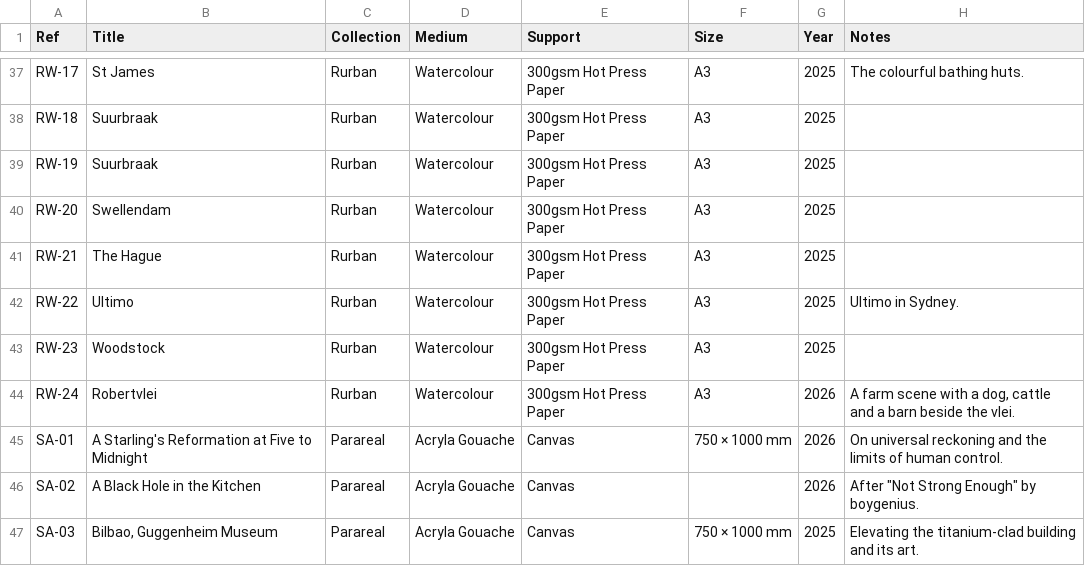
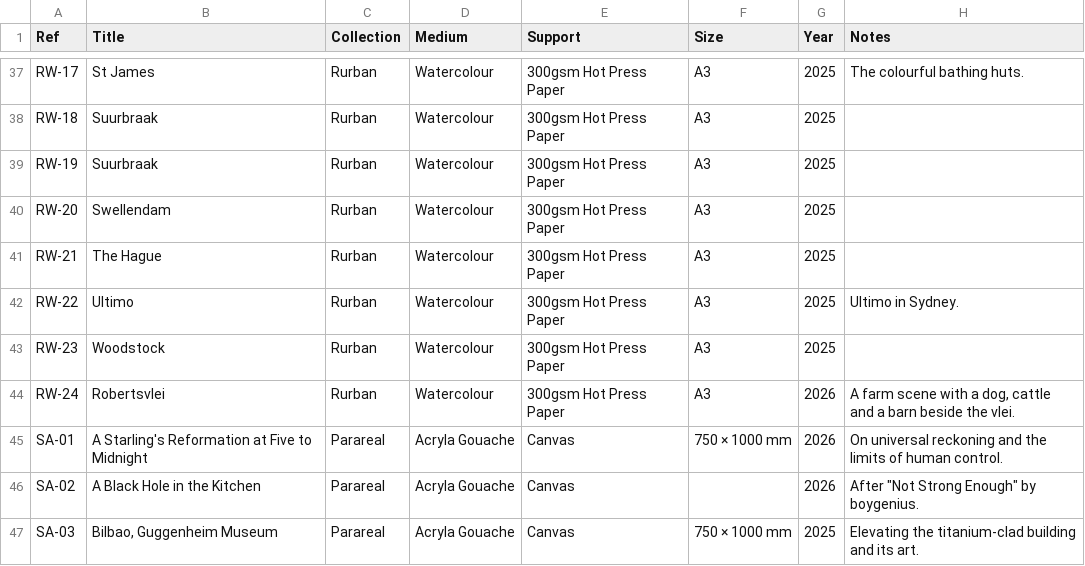
Before and after one commit to JonathanCGill/Jono-The-Artist, a CSV file: docs/catalogue.csv, drawn as a sheet; only a part is shown, gaps mark what is left out.

```diff
--- a/docs/catalogue.csv
+++ b/docs/catalogue.csv
@@ -43,3 +43,3 @@ RW-22,Ultimo,Rurban,Watercolour,300gsm Hot Press Paper,A3,2025,Ultimo in Sydney.
 RW-23,Woodstock,Rurban,Watercolour,300gsm Hot Press Paper,A3,2025,
-RW-24,Robertvlei,Rurban,Watercolour,300gsm Hot Press Paper,A3,2026,"A farm scene with a dog, cattle and a barn beside the vlei."
+RW-24,Robertsvlei,Rurban,Watercolour,300gsm Hot Press Paper,A3,2026,"A farm scene with a dog, cattle and a barn beside the vlei."
 SA-01,A Starling's Reformation at Five to Midnight,Parareal,Acryla Gouache,Canvas,750 × 1000 mm,2026,On universal reckoning and the limits of human control.
```
Also changed, not shown: 4 other files.
